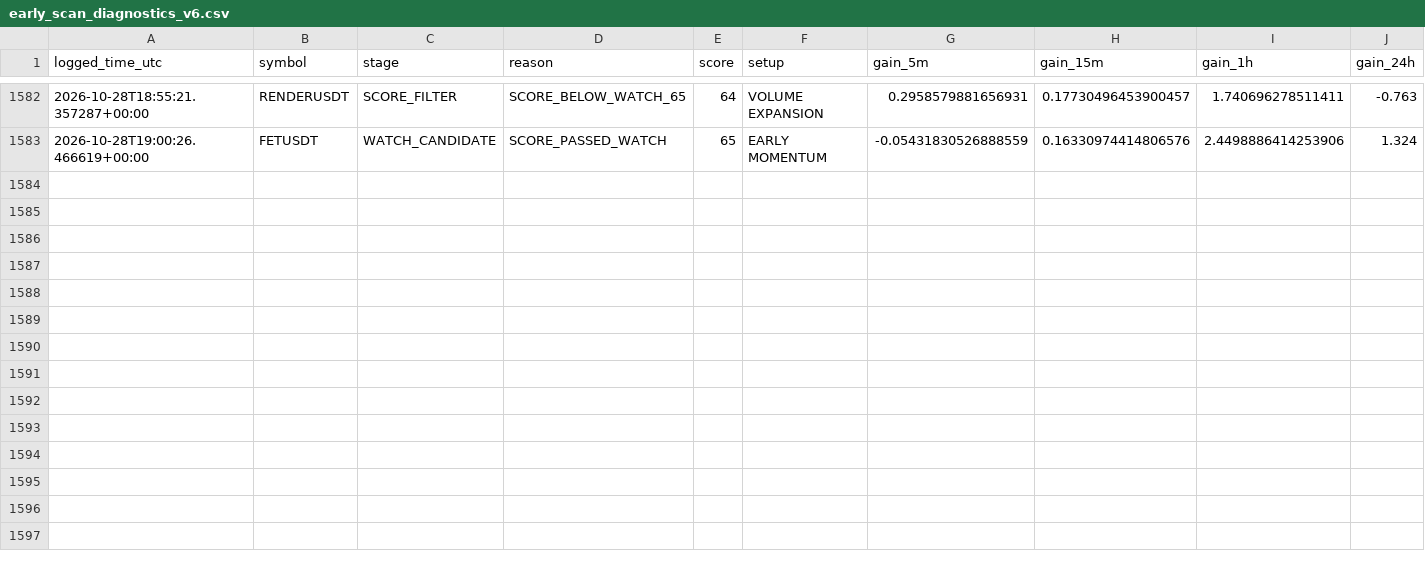
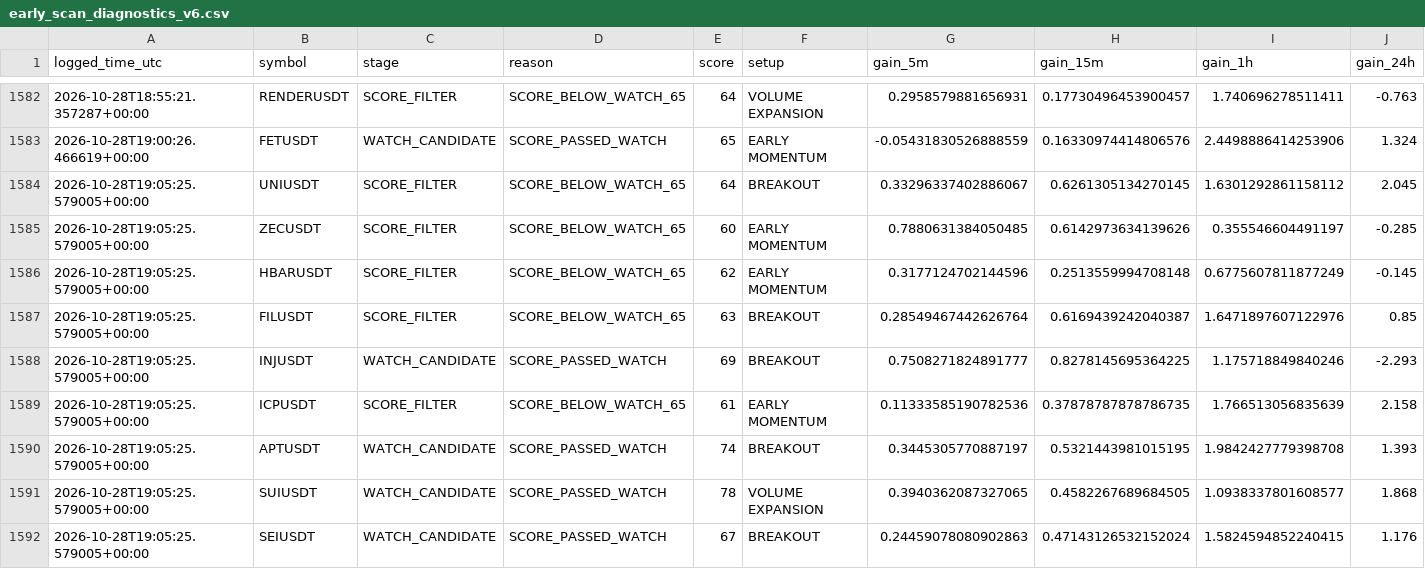
Before and after one commit to solom20232007/v6, a CSV file: early_scan_diagnostics_v6.csv, drawn as a sheet; only a part is shown, gaps mark what is left out; rows hold the shown columns only; the diff names each change by its address in the sheet, - before the commit and + after, or states it on an @@ line.

```diff
--- a/early_scan_diagnostics_v6.csv
+++ b/early_scan_diagnostics_v6.csv
+row 1584: 2026-10-28T19:05:25.579005+00:00 | UNIUSDT | SCORE_FILTER | SCORE_BELOW_WATCH_65 | 64 | BREAKOUT | 0.33296337402886067 | 0.6261305134270145 | 1.6301292861158112 | 2.045
+row 1585: 2026-10-28T19:05:25.579005+00:00 | ZECUSDT | SCORE_FILTER | SCORE_BELOW_WATCH_65 | 60 | EARLY MOMENTUM | 0.7880631384050485 | 0.6142973634139626 | 0.355546604491197 | -0.285
+row 1586: 2026-10-28T19:05:25.579005+00:00 | HBARUSDT | SCORE_FILTER | SCORE_BELOW_WATCH_65 | 62 | EARLY MOMENTUM | 0.3177124702144596 | 0.2513559994708148 | 0.6775607811877249 | -0.145
+row 1587: 2026-10-28T19:05:25.579005+00:00 | FILUSDT | SCORE_FILTER | SCORE_BELOW_WATCH_65 | 63 | BREAKOUT | 0.28549467442626764 | 0.6169439242040387 | 1.6471897607122976 | 0.85
+row 1588: 2026-10-28T19:05:25.579005+00:00 | INJUSDT | WATCH_CANDIDATE | SCORE_PASSED_WATCH | 69 | BREAKOUT | 0.7508271824891777 | 0.8278145695364225 | 1.175718849840246 | -2.293
+row 1589: 2026-10-28T19:05:25.579005+00:00 | ICPUSDT | SCORE_FILTER | SCORE_BELOW_WATCH_65 | 61 | EARLY MOMENTUM | 0.11333585190782536 | 0.37878787878786735 | 1.766513056835639 | 2.158
+row 1590: 2026-10-28T19:05:25.579005+00:00 | APTUSDT | WATCH_CANDIDATE | SCORE_PASSED_WATCH | 74 | BREAKOUT | 0.3445305770887197 | 0.5321443981015195 | 1.9842427779398708 | 1.393
+row 1591: 2026-10-28T19:05:25.579005+00:00 | SUIUSDT | WATCH_CANDIDATE | SCORE_PASSED_WATCH | 78 | VOLUME EXPANSION | 0.3940362087327065 | 0.4582267689684505 | 1.0938337801608577 | 1.868
+row 1592: 2026-10-28T19:05:25.579005+00:00 | SEIUSDT | WATCH_CANDIDATE | SCORE_PASSED_WATCH | 67 | BREAKOUT | 0.24459078080902863 | 0.47143126532152024 | 1.5824594852240415 | 1.176
```
Also changed, not shown: 1 other file.
